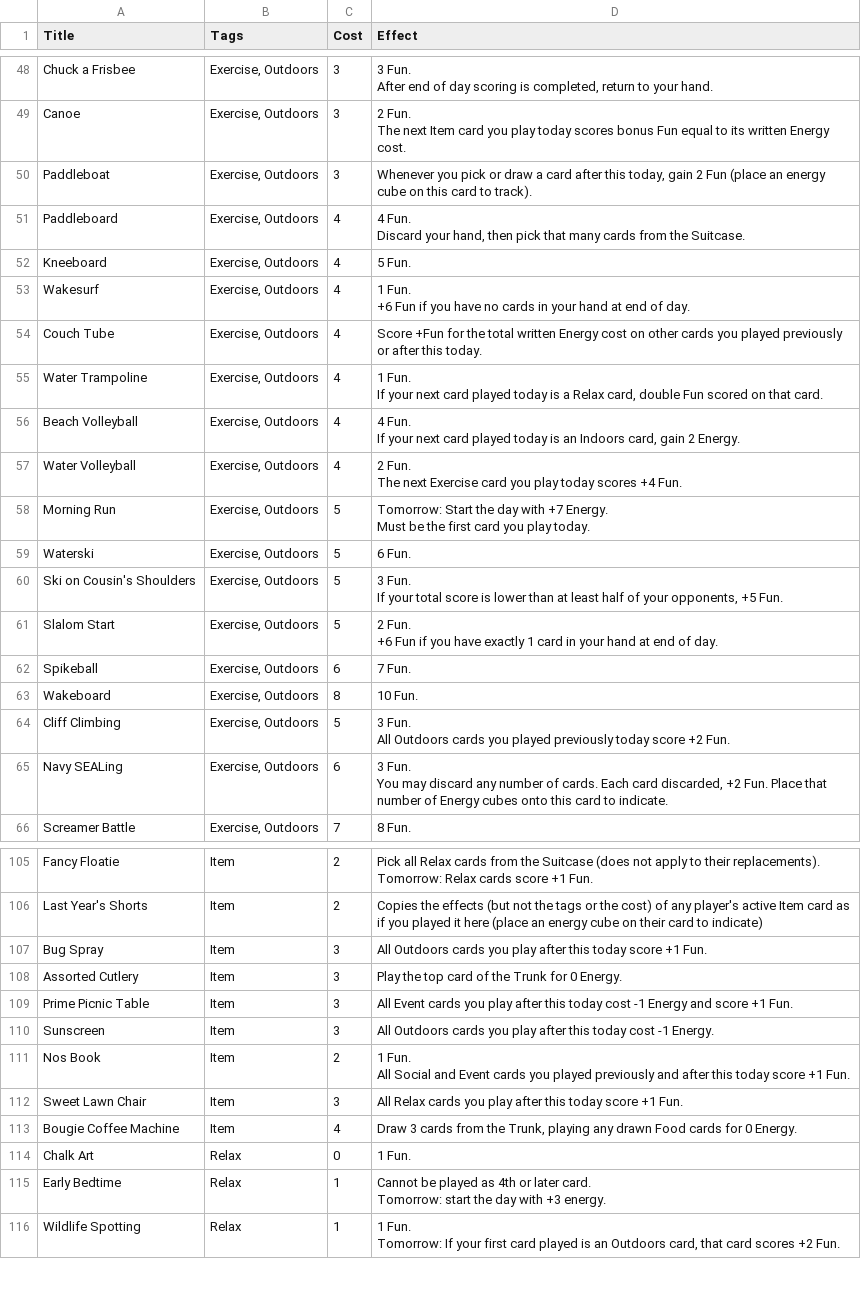
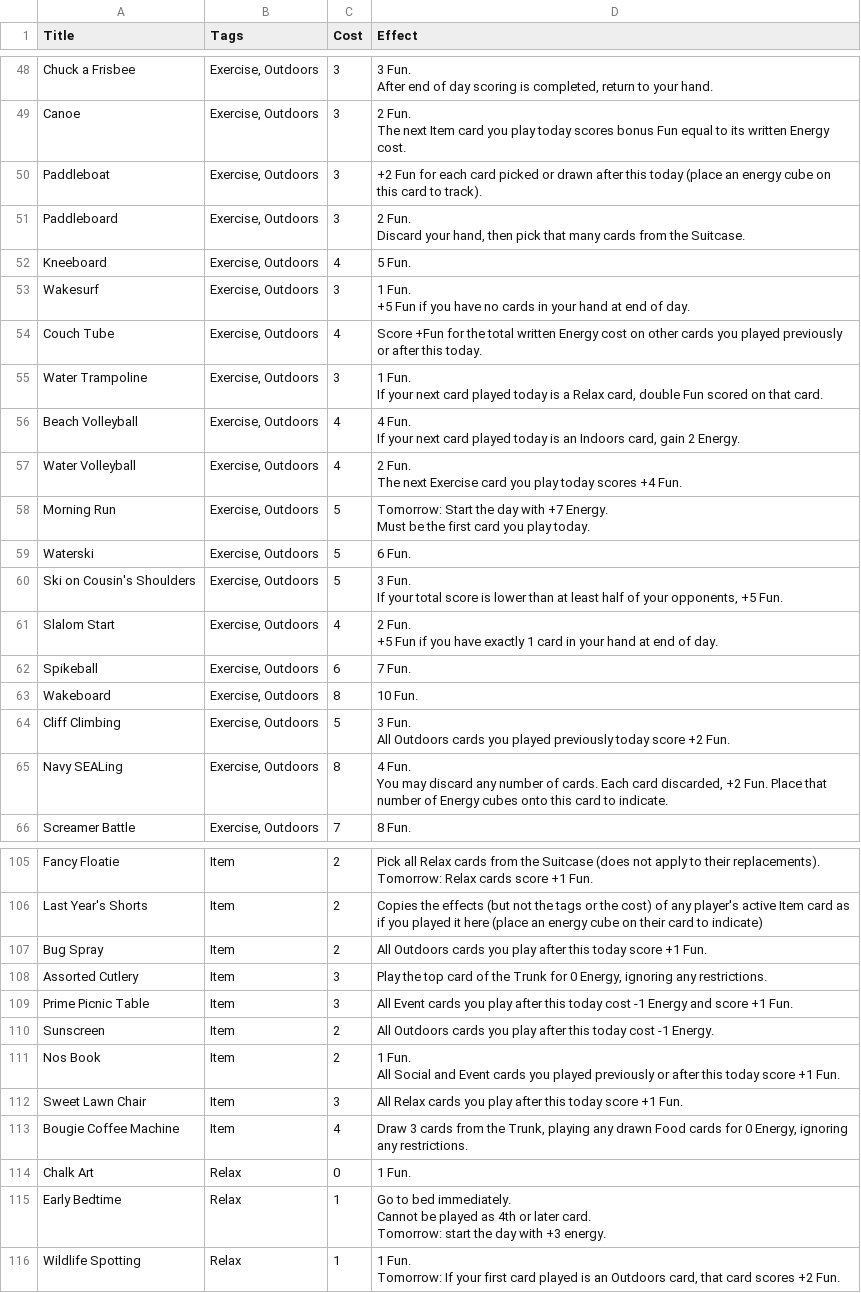
Before and after one commit to SamMaier/thenosthecardgame, a CSV file: cards.csv, drawn as a sheet; only a part is shown, gaps mark what is left out; the diff covers the shown part only.

```diff
--- a/cards.csv
+++ b/cards.csv
@@ -77,11 +77,11 @@ Canoe,"Exercise, Outdoors",3,"2 Fun.
 The next Item card you play today scores bonus Fun equal to its written Energy cost."
-Paddleboat,"Exercise, Outdoors",3,"Whenever you pick or draw a card after this today, gain 2 Fun (place an energy cube on this card to track)."
-Paddleboard,"Exercise, Outdoors",4,"4 Fun.
-Discard your hand, then pick that many cards from the Suitcase."
+Paddleboat,"Exercise, Outdoors",3,+2 Fun for each card picked or drawn after this today (place an energy cube on this card to track).
+Paddleboard,"Exercise, Outdoors",3,"2 Fun.
+Discard your hand, then pick that many cards from the Suitcase."
 Kneeboard,"Exercise, Outdoors",4,5 Fun.
-Wakesurf,"Exercise, Outdoors",4,"1 Fun.
-+6 Fun if you have no cards in your hand at end of day."
+Wakesurf,"Exercise, Outdoors",3,"1 Fun.
++5 Fun if you have no cards in your hand at end of day."
 Couch Tube,"Exercise, Outdoors",4,Score +Fun for the total written Energy cost on other cards you played previously or after this today.
-Water Trampoline,"Exercise, Outdoors",4,"1 Fun.
-If your next card played today is a Relax card, double Fun scored on that card."
+Water Trampoline,"Exercise, Outdoors",3,"1 Fun.
+If your next card played today is a Relax card, double Fun scored on that card."
 Beach Volleyball,"Exercise, Outdoors",4,"4 Fun.
@@ -95,4 +95,4 @@ Ski on Cousin's Shoulders,"Exercise, Outdoors",5,"3 Fun.
 If your total score is lower than at least half of your opponents, +5 Fun."
-Slalom Start,"Exercise, Outdoors",5,"2 Fun.
-+6 Fun if you have exactly 1 card in your hand at end of day."
+Slalom Start,"Exercise, Outdoors",4,"2 Fun.
++5 Fun if you have exactly 1 card in your hand at end of day."
 Spikeball,"Exercise, Outdoors",6,7 Fun.
@@ -101,4 +101,4 @@ Cliff Climbing,"Exercise, Outdoors",5,"3 Fun.
 All Outdoors cards you played previously today score +2 Fun."
-Navy SEALing,"Exercise, Outdoors",6,"3 Fun.
-You may discard any number of cards. Each card discarded, +2 Fun. Place that number of Energy cubes onto this card to indicate."
+Navy SEALing,"Exercise, Outdoors",8,"4 Fun.
+You may discard any number of cards. Each card discarded, +2 Fun. Place that number of Energy cubes onto this card to indicate."
 Screamer Battle,"Exercise, Outdoors",7,8 Fun.
@@ -160,13 +160,14 @@ Tomorrow: Relax cards score +1 Fun."
 Last Year's Shorts,Item,2,Copies the effects (but not the tags or the cost) of any player's active Item card as if you played it here (place an energy cube on their card to indicate)
-Bug Spray,Item,3,All Outdoors cards you play after this today score +1 Fun.
-Assorted Cutlery,Item,3,Play the top card of the Trunk for 0 Energy.
+Bug Spray,Item,2,All Outdoors cards you play after this today score +1 Fun.
+Assorted Cutlery,Item,3,"Play the top card of the Trunk for 0 Energy, ignoring any restrictions."
 Prime Picnic Table,Item,3,All Event cards you play after this today cost -1 Energy and score +1 Fun.
-Sunscreen,Item,3,All Outdoors cards you play after this today cost -1 Energy.
-Nos Book,Item,2,"1 Fun.
-All Social and Event cards you played previously and after this today score +1 Fun."
+Sunscreen,Item,2,All Outdoors cards you play after this today cost -1 Energy.
+Nos Book,Item,2,"1 Fun.
+All Social and Event cards you played previously or after this today score +1 Fun."
 Sweet Lawn Chair,Item,3,All Relax cards you play after this today score +1 Fun.
-Bougie Coffee Machine,Item,4,"Draw 3 cards from the Trunk, playing any drawn Food cards for 0 Energy."
+Bougie Coffee Machine,Item,4,"Draw 3 cards from the Trunk, playing any drawn Food cards for 0 Energy, ignoring any restrictions."
 Chalk Art,Relax,0,1 Fun.
-Early Bedtime,Relax,1,"Cannot be played as 4th or later card.
-Tomorrow: start the day with +3 energy."
+Early Bedtime,Relax,1,"Go to bed immediately.
+Cannot be played as 4th or later card.
+Tomorrow: start the day with +3 energy."
 Wildlife Spotting,Relax,1,"1 Fun.
```
Also changed, not shown: 3 edited cells elsewhere in this file, 23 other files.
